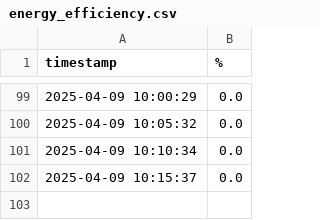
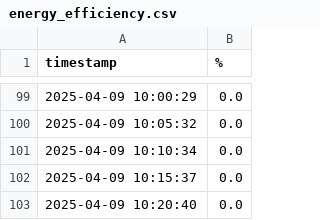
Before and after one commit to yishanlin22/electricfish, a CSV file: energy_efficiency.csv, drawn as a sheet; only a part is shown, gaps mark what is left out.

Commit message:
Update energy efficiency.csv

```diff
--- a/energy_efficiency.csv
+++ b/energy_efficiency.csv
@@ -102 +102,2 @@ timestamp,%
 2025-04-09 10:15:37,0.0
+2025-04-09 10:20:40,0.0
```
